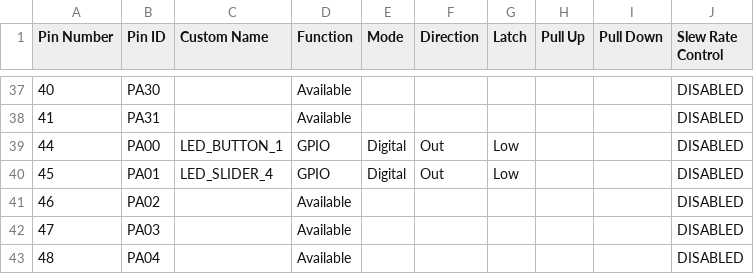
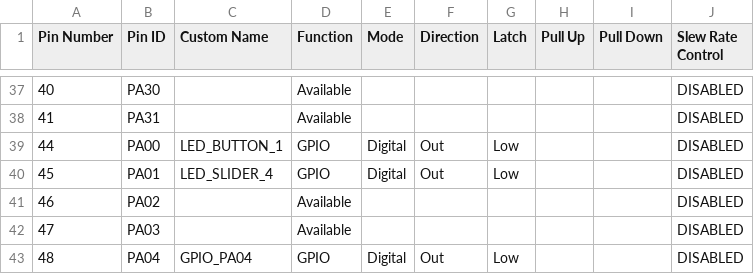
Before and after one commit to Microchip-MPLAB-Harmony/touch_apps, a CSV file: apps/qt7_selfcap_xpro_board/pic32cm_pl10_cnano/firmware/src/config/default/pin_configurations.csv, drawn as a sheet; only a part is shown, gaps mark what is left out.

```diff
--- a/apps/qt7_selfcap_xpro_board/pic32cm_pl10_cnano/firmware/src/config/default/pin_configurations.csv
+++ b/apps/qt7_selfcap_xpro_board/pic32cm_pl10_cnano/firmware/src/config/default/pin_configurations.csv
@@ -42,2 +42,2 @@ Pin Number,Pin ID,Custom Name,Function,Mode, Direction,Latch,Pull Up,Pull Down,S
 47,PA03,,Available,,,,,,DISABLED
-48,PA04,,Available,,,,,,DISABLED
+48,PA04,GPIO_PA04,GPIO,Digital,Out,Low,,,DISABLED
```
Also changed, not shown: 11 other files.
